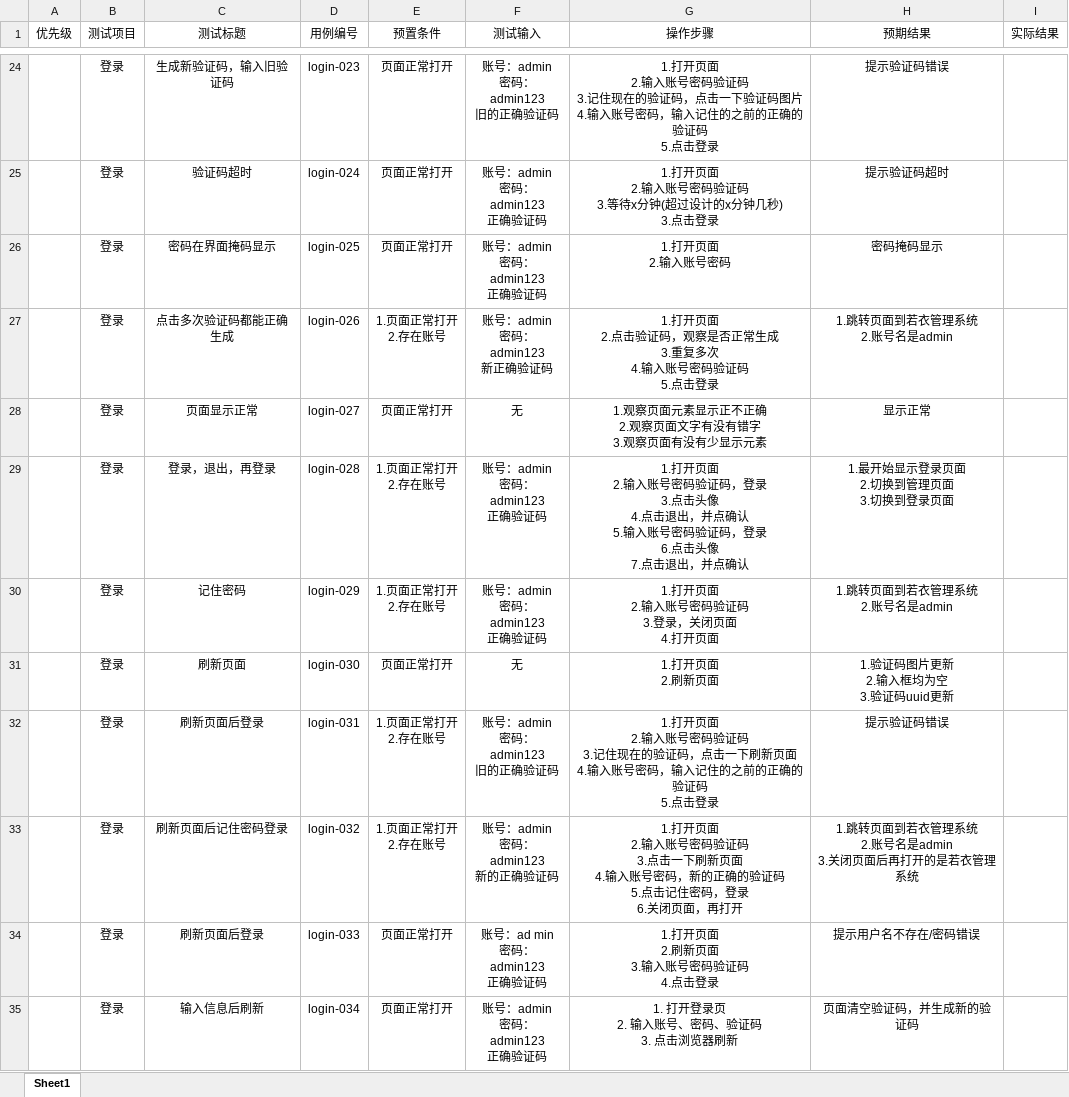
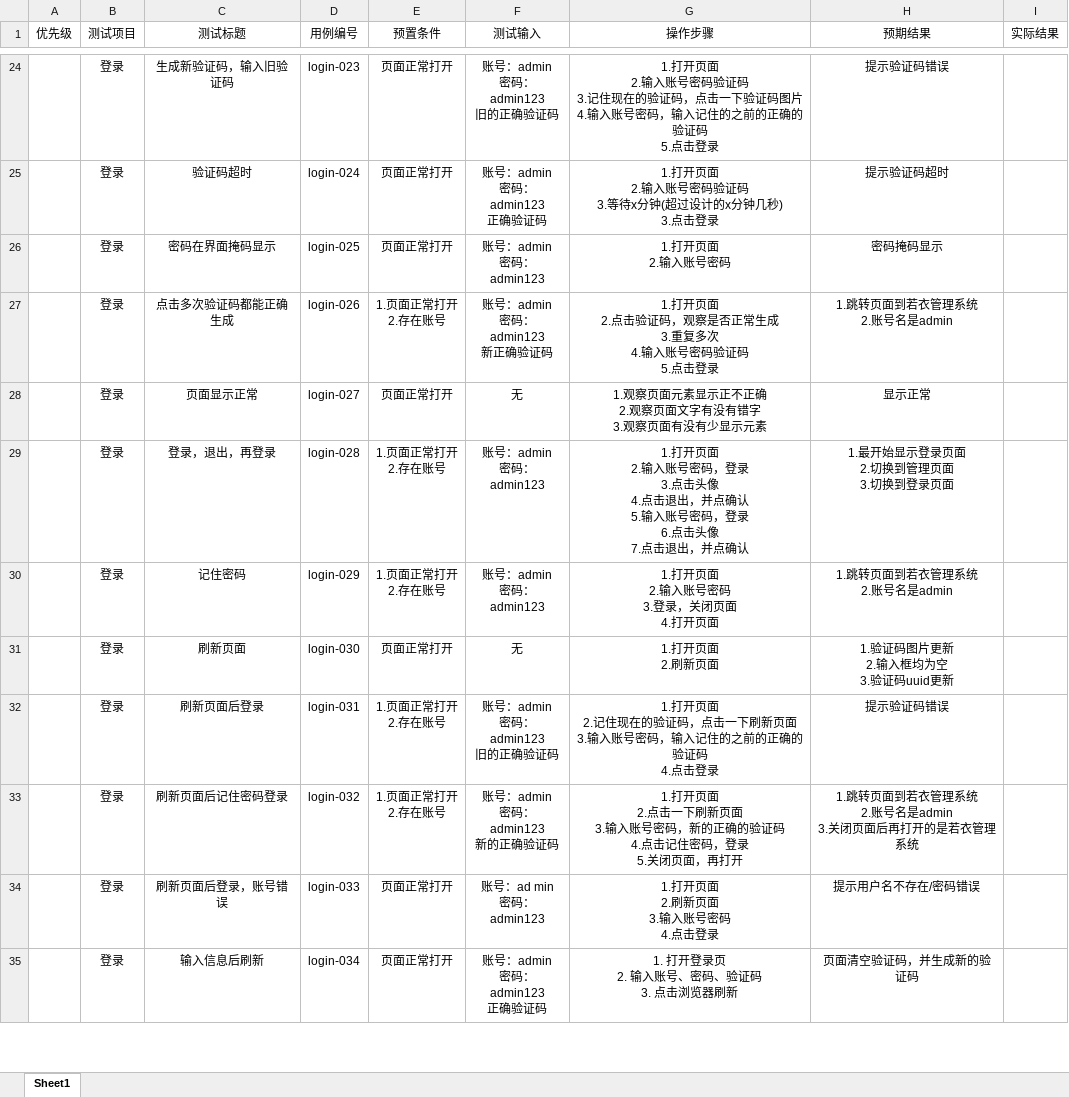
Before and after one commit to wildgugu/gugugutest, an Excel workbook: 测试用例.xlsx, sheet Sheet1, drawn as a sheet; only a part is shown, gaps mark what is left out; values as stored, in another font and other column widths than the file's, no borders; ↵ is a line break in a cell; the diff covers the shown part only; the diff names each change by its address in the sheet, - before the commit and + after, or states it on an @@ line.

```diff
--- a/测试用例.xlsx (sheet Sheet1)
+++ b/测试用例.xlsx (sheet Sheet1)
-F26 (测试输入): 账号：admin ↵ 密码：admin123 ↵ 正确验证码
+F26 (测试输入): 账号：admin ↵ 密码：admin123
-F29:F30 (测试输入): 账号：admin ↵ 密码：admin123 ↵ 正确验证码
+F29:F30 (测试输入): 账号：admin ↵ 密码：admin123
-G29 (操作步骤): …账号密码验证码，登录 ↵ 3.点击头像 ↵ 4.点击退出，并点确认 ↵ 5.输入账号密码验证码，登录…
+G29 (操作步骤): …账号密码，登录 ↵ 3.点击头像 ↵ 4.点击退出，并点确认 ↵ 5.输入账号密码，登录…
-G30 (操作步骤): 1.打开页面 ↵ 2.输入账号密码验证码 ↵ 3.登录，关闭页面 ↵ 4.打开页面
+G30 (操作步骤): 1.打开页面 ↵ 2.输入账号密码 ↵ 3.登录，关闭页面 ↵ 4.打开页面
-G32 (操作步骤): …页面 ↵ 2.输入账号密码验证码 ↵ 3.记住现在的验证码，点击一下刷新页面 ↵ 4.输入账号密码，输入记住的之前的正确的验证码 ↵ 5.点击登录
+G32 (操作步骤): …页面 ↵ 2.记住现在的验证码，点击一下刷新页面 ↵ 3.输入账号密码，输入记住的之前的正确的验证码 ↵ 4.点击登录
-G33 (操作步骤): …页面 ↵ 2.输入账号密码验证码 ↵ 3.点击一下刷新页面 ↵ 4.输入账号密码，新的正确的验证码 ↵ 5.点击记住密码，登录 ↵ 6.关闭页面…
+G33 (操作步骤): …页面 ↵ 2.点击一下刷新页面 ↵ 3.输入账号密码，新的正确的验证码 ↵ 4.点击记住密码，登录 ↵ 5.关闭页面…
-C34 (测试标题): 刷新页面后登录
+C34 (测试标题): 刷新页面后登录，账号错误
-F34 (测试输入): 账号：ad min ↵ 密码：admin123 ↵ 正确验证码
+F34 (测试输入): 账号：ad min ↵ 密码：admin123
-G34 (操作步骤): 1.打开页面 ↵ 2.刷新页面 ↵ 3.输入账号密码验证码 ↵ 4.点击登录
+G34 (操作步骤): 1.打开页面 ↵ 2.刷新页面 ↵ 3.输入账号密码 ↵ 4.点击登录
```
Also changed, not shown: 1 added row and 31 edited cells elsewhere in this sheet, 4 other files.
